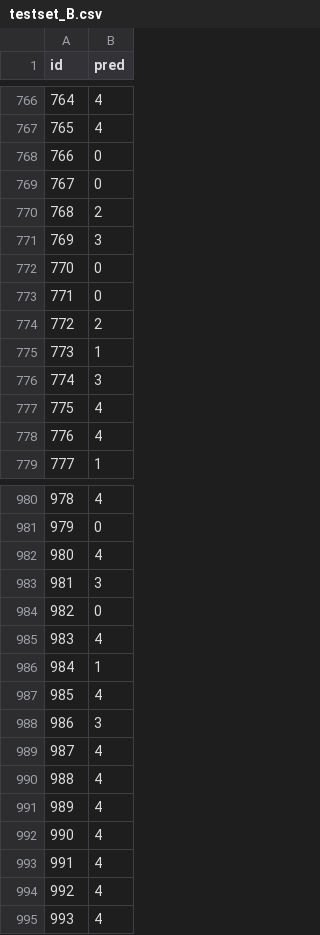
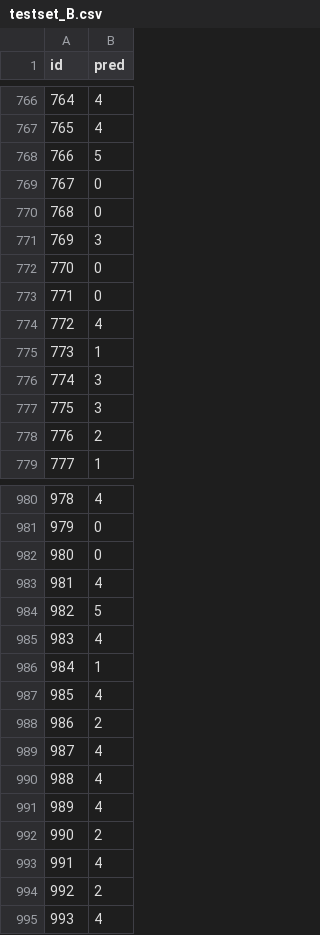
Before and after one commit to palu001/Deep-Learning-Hackaton, a CSV file: submission/testset_B.csv, drawn as a sheet; only a part is shown, gaps mark what is left out; the diff covers the shown part only.

```diff
--- a/submission/testset_B.csv
+++ b/submission/testset_B.csv
@@ -767,5 +767,5 @@ id,pred
 765,4
-766,0
+766,5
 767,0
-768,2
+768,0
 769,3
@@ -773,7 +773,7 @@ id,pred
 771,0
-772,2
+772,4
 773,1
 774,3
-775,4
-776,4
+775,3
+776,2
 777,1
@@ -981,5 +981,5 @@ id,pred
 979,0
-980,4
-981,3
-982,0
+980,0
+981,4
+982,5
 983,4
@@ -987,3 +987,3 @@ id,pred
 985,4
-986,3
+986,2
 987,4
@@ -991,5 +991,5 @@ id,pred
 989,4
-990,4
+990,2
 991,4
-992,4
+992,2
 993,4
```
Also changed, not shown: 149 edited cells elsewhere in this file, submission/testset_A.csv, submission/testset_D.csv, 5 other files.
